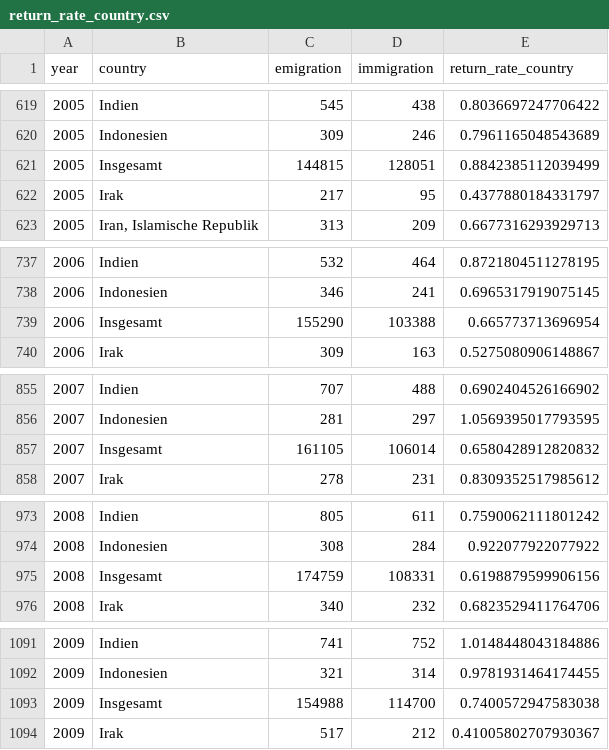
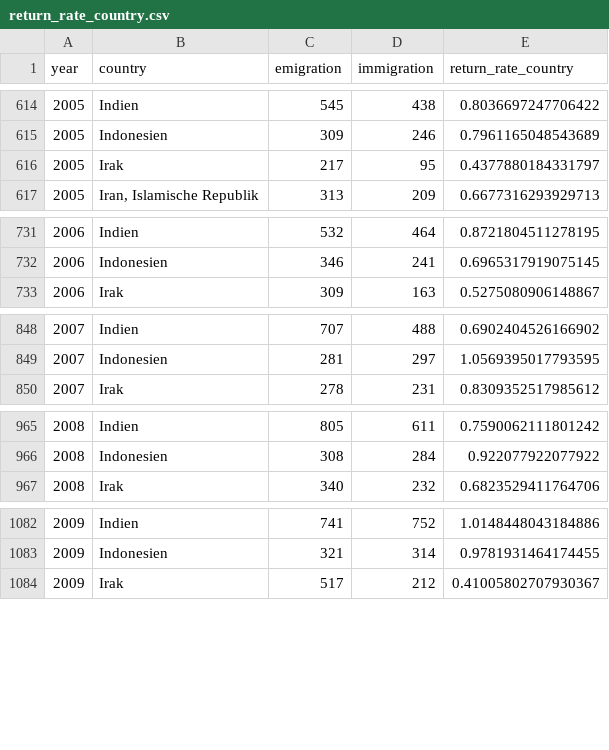
Before and after one commit to andronix82/german-migration-analysis, a CSV file: data/processed/return_rate_country.csv, drawn as a sheet; only a part is shown, gaps mark what is left out; the diff covers the shown part only; the diff names each change by its address in the sheet, - before the commit and + after, or states it on an @@ line.

```diff
--- a/data/processed/return_rate_country.csv
+++ b/data/processed/return_rate_country.csv
-row 621: 2005 | Insgesamt | 144815 | 128051 | 0.8842385112039499
-row 739: 2006 | Insgesamt | 155290 | 103388 | 0.665773713696954
-row 857: 2007 | Insgesamt | 161105 | 106014 | 0.6580428912820832
-row 975: 2008 | Insgesamt | 174759 | 108331 | 0.6198879599906156
-row 1093: 2009 | Insgesamt | 154988 | 114700 | 0.7400572947583038
```
Also changed, not shown: 20 removed rows elsewhere in this file, data/processed/migration_country_long_clean.csv, data/processed/migration_totals_long.csv, 15 other files.
